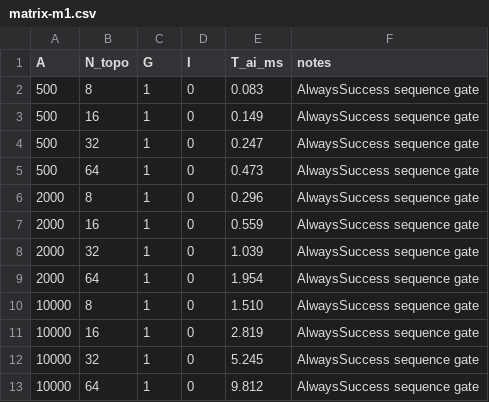
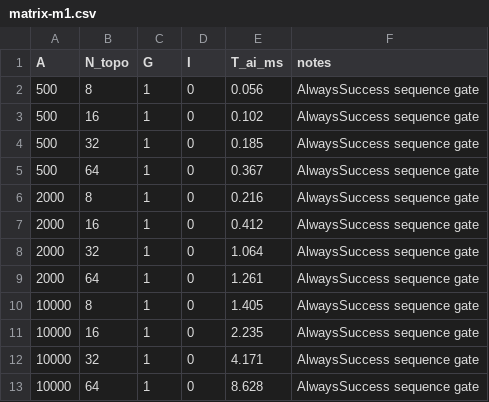
Before and after one commit to MightyBubble/Ludots, a CSV file: docs/benchmarks/graph-behavior-pressure/matrix-m1.csv, drawn as a sheet.

```diff
--- a/docs/benchmarks/graph-behavior-pressure/matrix-m1.csv
+++ b/docs/benchmarks/graph-behavior-pressure/matrix-m1.csv
@@ -1,13 +1,13 @@
 A,N_topo,G,I,T_ai_ms,notes
-500,8,1,0,0.083,AlwaysSuccess sequence gate
-500,16,1,0,0.149,AlwaysSuccess sequence gate
-500,32,1,0,0.247,AlwaysSuccess sequence gate
-500,64,1,0,0.473,AlwaysSuccess sequence gate
-2000,8,1,0,0.296,AlwaysSuccess sequence gate
-2000,16,1,0,0.559,AlwaysSuccess sequence gate
-2000,32,1,0,1.039,AlwaysSuccess sequence gate
-2000,64,1,0,1.954,AlwaysSuccess sequence gate
-10000,8,1,0,1.510,AlwaysSuccess sequence gate
-10000,16,1,0,2.819,AlwaysSuccess sequence gate
-10000,32,1,0,5.245,AlwaysSuccess sequence gate
-10000,64,1,0,9.812,AlwaysSuccess sequence gate
+500,8,1,0,0.056,AlwaysSuccess sequence gate
+500,16,1,0,0.102,AlwaysSuccess sequence gate
+500,32,1,0,0.185,AlwaysSuccess sequence gate
+500,64,1,0,0.367,AlwaysSuccess sequence gate
+2000,8,1,0,0.216,AlwaysSuccess sequence gate
+2000,16,1,0,0.412,AlwaysSuccess sequence gate
+2000,32,1,0,1.064,AlwaysSuccess sequence gate
+2000,64,1,0,1.261,AlwaysSuccess sequence gate
+10000,8,1,0,1.405,AlwaysSuccess sequence gate
+10000,16,1,0,2.235,AlwaysSuccess sequence gate
+10000,32,1,0,4.171,AlwaysSuccess sequence gate
+10000,64,1,0,8.628,AlwaysSuccess sequence gate
```
Also changed, not shown: docs/benchmarks/graph-behavior-pressure/matrix-m2.csv, docs/benchmarks/graph-behavior-pressure/matrix-m3.csv, 57 other files.
